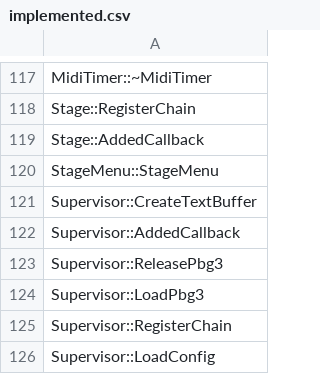
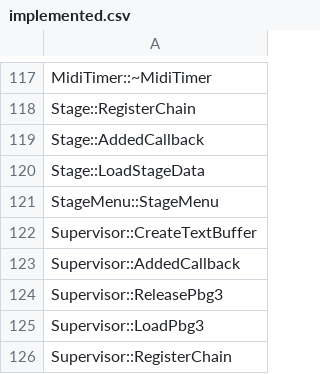
Before and after one commit to happyhavoc/th06, a CSV file: config/implemented.csv, drawn as a sheet; only a part is shown, gaps mark what is left out; the shorter side is filled out with more unchanged rows; the diff names each change by its address in the sheet, - before the commit and + after, or states it on an @@ line.

Commit message:
Implement Stage::LoadStageData

```diff
--- a/config/implemented.csv
+++ b/config/implemented.csv
+row 120: Stage::LoadStageData
```
Also changed, not shown: config/stubbed.csv, 4 other files.
